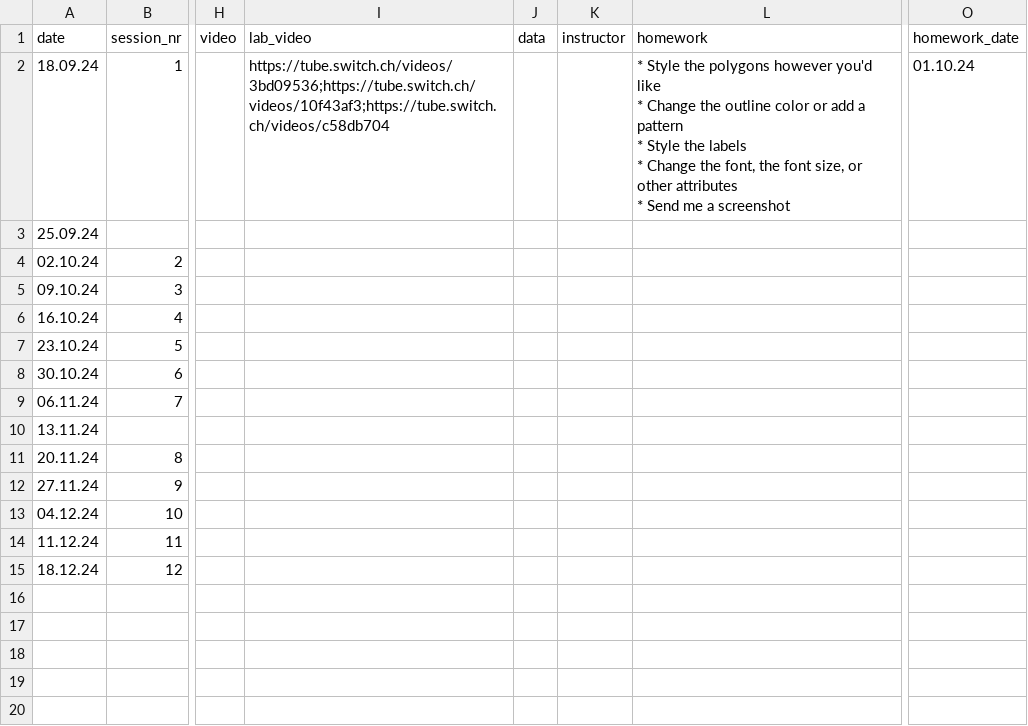
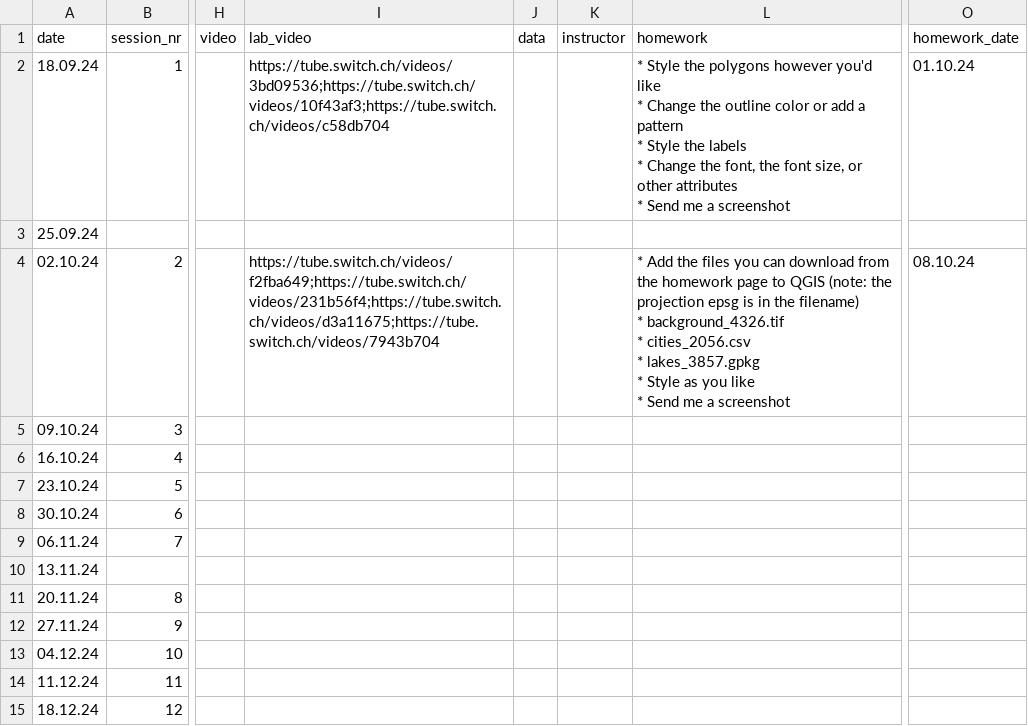
Before and after one commit to BernCoDALab/gia, a CSV file: syllabus.csv, drawn as a sheet; only a part is shown, gaps mark what is left out; ↵ is a line break in a cell; the diff names each change by its address in the sheet, - before the commit and + after, or states it on an @@ line.

```diff
--- a/syllabus.csv
+++ b/syllabus.csv
-I4 (lab_video): (empty)
+I4 (lab_video): https://tube.switch.ch/videos/f2fba649;https://tube.switch.ch/videos/231b56f4;https://tube.switch.ch/videos/d3a11675;https://tube.switch.ch/videos/7943b704
-L4 (homework): (empty)
+L4 (homework): * Add the files you can download from the homework page to QGIS (note: the projection epsg is in the filename) ↵ * background_4326.tif ↵ * cities_2056.csv ↵ * lakes_3857.gpkg ↵ * Style as you like ↵ * Send me a screenshot
-O4 (homework_date): (empty)
+O4 (homework_date): 08.10.24
```
Also changed, not shown: 4 other files.
